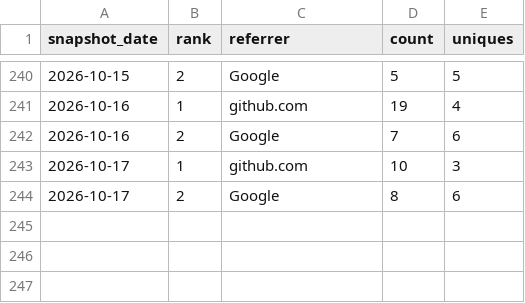
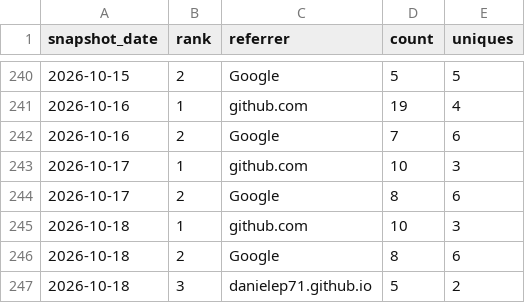
Before and after one commit to danielep71/VBA-DATETIMEPICKER, a CSV file: data/referrers.csv, drawn as a sheet; only a part is shown, gaps mark what is left out; the diff names each change by its address in the sheet, - before the commit and + after, or states it on an @@ line.

```diff
--- a/data/referrers.csv
+++ b/data/referrers.csv
+row 245: 2026-10-18 | 1 | github.com | 10 | 3
+row 246: 2026-10-18 | 2 | Google | 8 | 6
+row 247: 2026-10-18 | 3 | danielep71.github.io | 5 | 2
```
Also changed, not shown: data/popular_paths.csv, data/traffic.csv, 4 other files.
